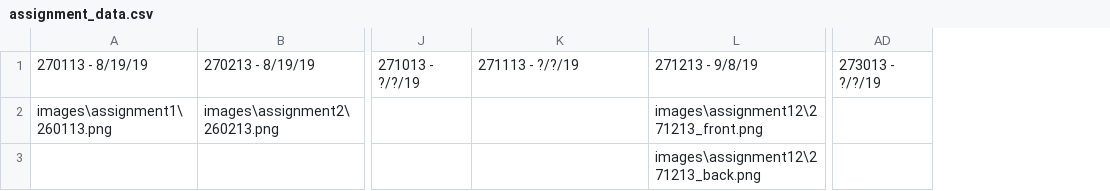
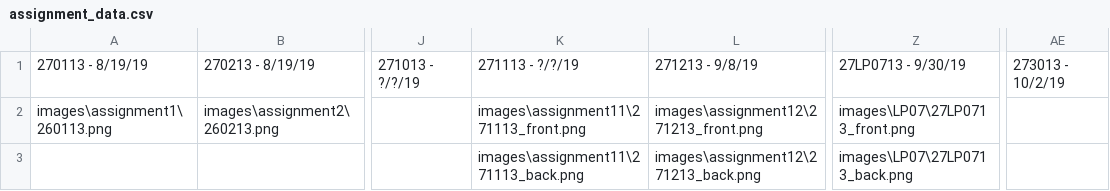
Before and after one commit to siddn/cgt-163-projects, a CSV file: scripts/res/assignment_data.csv, drawn as a sheet; only a part is shown, gaps mark what is left out; removed rows and columns are numbered as before the commit, all else as after; the diff names each change by its address in the sheet, - before the commit and + after, or states it on an @@ line.

Commit message:
Added assignments

```diff
--- a/scripts/res/assignment_data.csv
+++ b/scripts/res/assignment_data.csv
+column Z, rows 1-3: 27LP0713 - 9/30/19 | images\LP07\27LP0713_front.png | images\LP07\27LP0713_back.png
-column AD, row 1: 273013 - ?/?/19
+column AE, row 1: 273013 - 10/2/19
-K2: (empty)
+K2: images\assignment11\271113_front.png
-K3: (empty)
+K3: images\assignment11\271113_back.png
```
Also changed, not shown: 8 other files.
